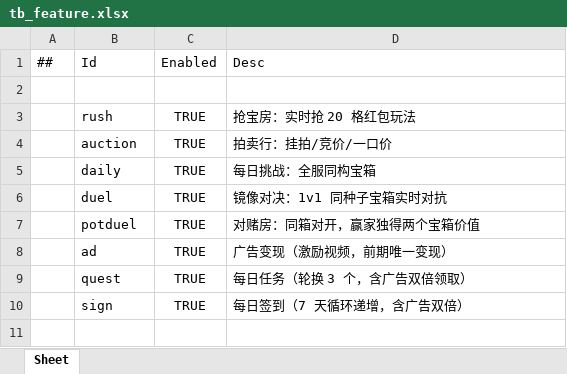
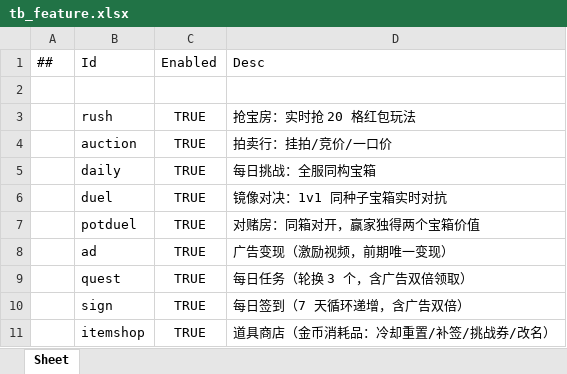
Before and after one commit to liu3122/tuanjiesimplegame, an Excel workbook: LubanWorkspace/Data/tb_feature.xlsx, sheet Sheet, drawn as a sheet; values as stored, in another font and other column widths than the file's, no borders; the diff names each change by its address in the sheet, - before the commit and + after, or states it on an @@ line.

Commit message:
道具商店（金币下水道）：tb_item 落地四消耗品(冷却重置券/补签卡/挑战券/改名卡，买即用)+服务端效果裁决+无效不扣费+商城道具区(改名输入弹窗)+itemshop 开关；流水 item_buy 进经济报表

```diff
--- a/LubanWorkspace/Data/tb_feature.xlsx (sheet Sheet)
+++ b/LubanWorkspace/Data/tb_feature.xlsx (sheet Sheet)
+row 11:  | itemshop | TRUE | 道具商店（金币消耗品：冷却重置/补签/挑战券/改名）
```
Also changed, not shown: LubanWorkspace/Data/tb_item.xlsx, 16 other files.
